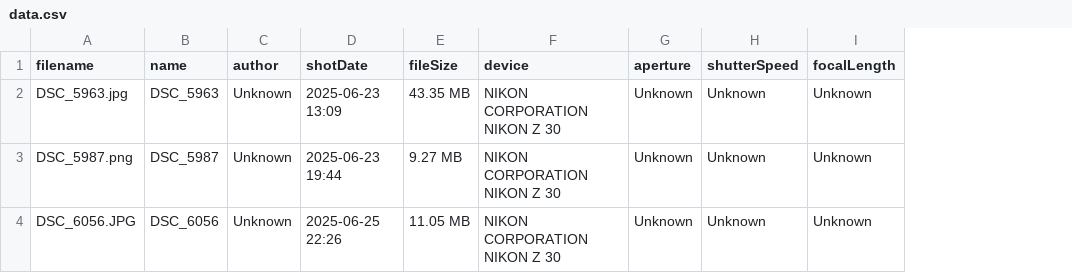
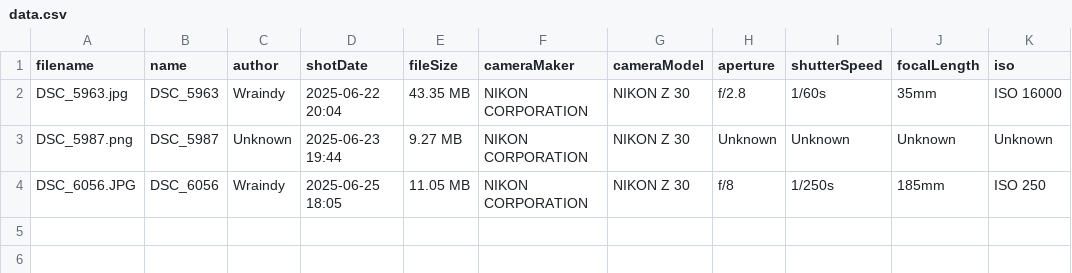
Before and after one commit to wraindy/Wraindy.github.io, a CSV file: data.csv, drawn as a sheet; only a part is shown; removed rows and columns are numbered as before the commit, all else as after; the diff names each change by its address in the sheet, - before the commit and + after, or states it on an @@ line.

```diff
--- a/data.csv
+++ b/data.csv
-column F (device), rows 2-4: all NIKON CORPORATION NIKON Z 30
+column F (cameraMaker), rows 2-4: all NIKON CORPORATION
+column G (cameraModel), rows 2-4: all NIKON Z 30
+column K (iso), rows 2-4: ISO 16000 | Unknown | ISO 250
-C2 (author): Unknown
+C2 (author): Wraindy
-D2 (shotDate): 2025-06-23 13:09
+D2 (shotDate): 2025-06-22 20:04
-H2 (aperture): Unknown
+H2 (aperture): f/2.8
-I2 (shutterSpeed): Unknown
+I2 (shutterSpeed): 1/60s
-J2 (focalLength): Unknown
+J2 (focalLength): 35mm
-C4 (author): Unknown
+C4 (author): Wraindy
-D4 (shotDate): 2025-06-25 22:26
+D4 (shotDate): 2025-06-25 18:05
-H4 (aperture): Unknown
+H4 (aperture): f/8
-I4 (shutterSpeed): Unknown
+I4 (shutterSpeed): 1/250s
-J4 (focalLength): Unknown
+J4 (focalLength): 185mm
```
Also changed, not shown: 6 other files.
